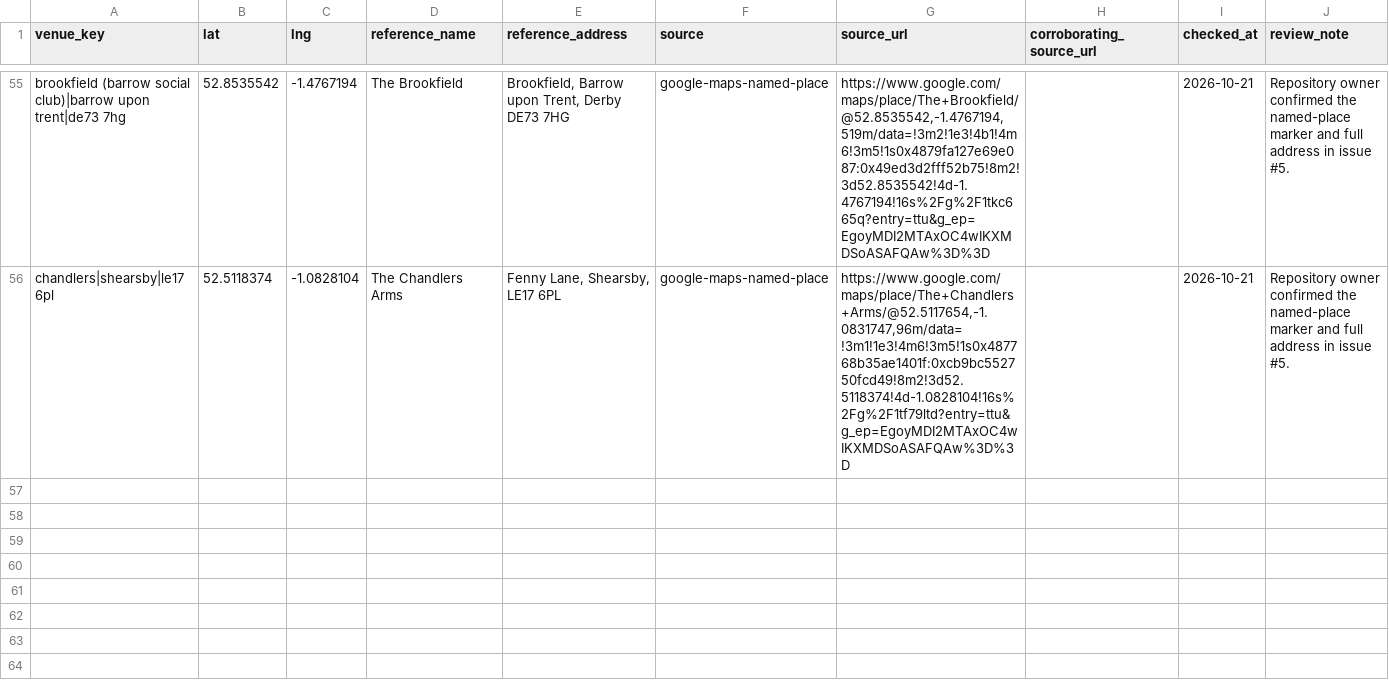
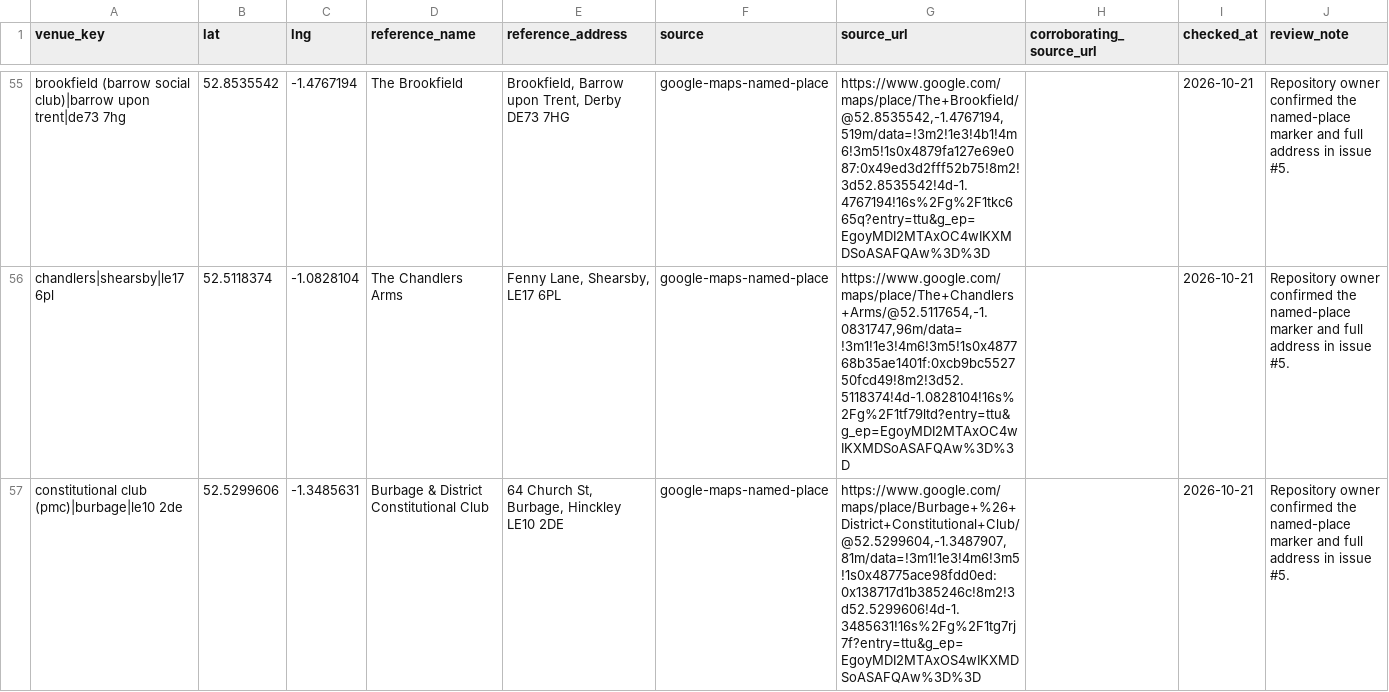
Before and after one commit to bristolbagpiper/BassBeerMap, a CSV file: audit/manual-place-checks.csv, drawn as a sheet; only a part is shown, gaps mark what is left out; the diff names each change by its address in the sheet, - before the commit and + after, or states it on an @@ line.

```diff
--- a/audit/manual-place-checks.csv
+++ b/audit/manual-place-checks.csv
+row 57: constitutional club (pmc)|burbage|le10 2de | 52.5299606 | -1.3485631 | Burbage & District Constitutional Club | 64 Church St, Burbage, Hinckley LE10 2DE | google-maps-named-place | https://www.google.com/maps/place/Burbage+%26+District+Constitutional+Club/@52.5299604,-1.3487907,81m/data=!3m1!1e3!4m6!3m5!1s0x48775ace98fdd0ed:0x138717d1b385246c!8m2!3d52.5299606!4d-1.3485631!16s%2Fg%2F1tg7rj7f?entry=ttu&g_ep=EgoyMDI2MTAxOS4wIKXMDSoASAFQAw%3D%3D |  | 2026-10-21 | Repository owner confirmed the named-place marker and full address in issue #5.
```
Also changed, not shown: 6 other files.
